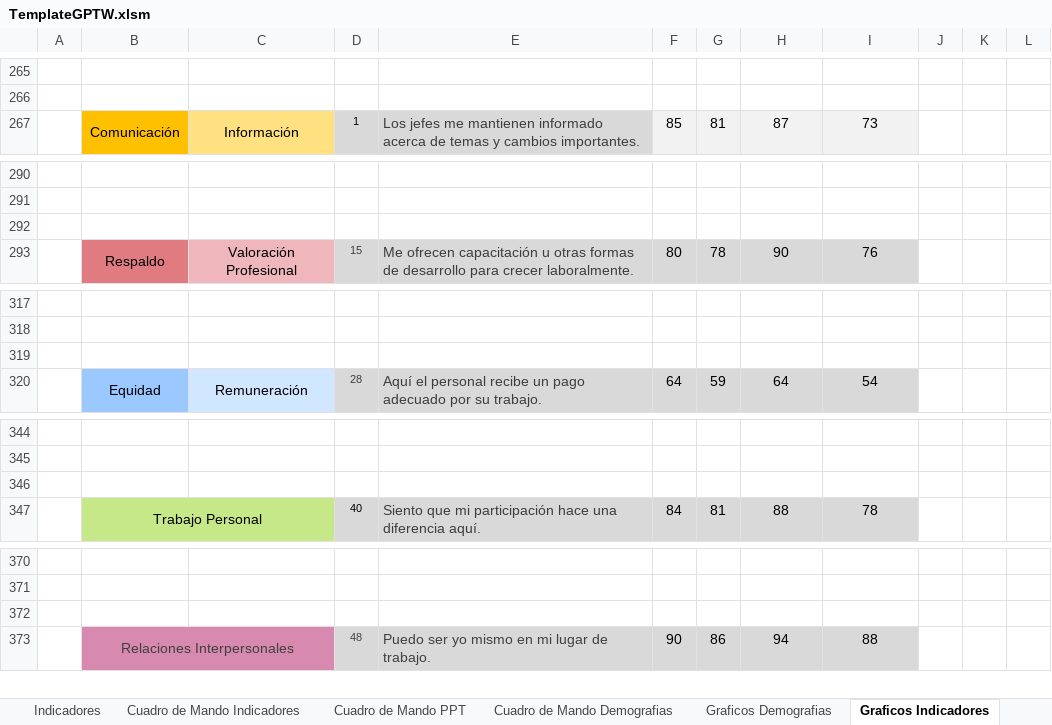
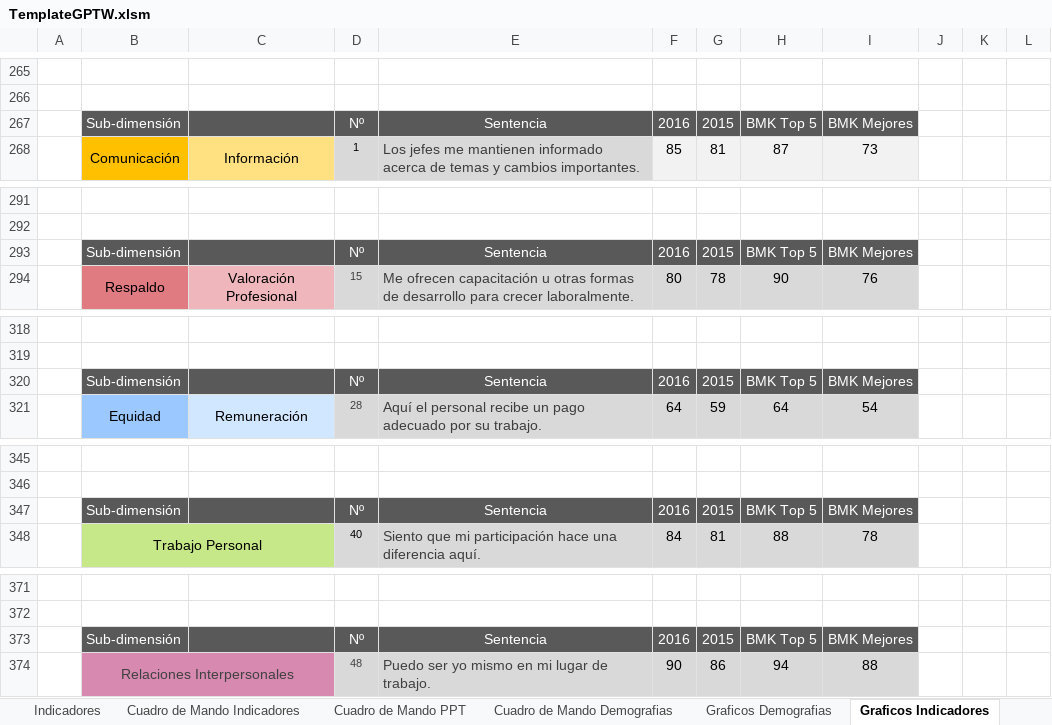
Before and after one commit to gino08/excelMacro, an Excel workbook: TemplateGPTW.xlsm, sheet Graficos Indicadores, drawn as a sheet; only a part is shown, gaps mark what is left out; values as stored, in another font and other column widths than the file's, no borders; charts and pictures and conditional formats not drawn; addresses are those after the commit; rows hold the shown columns only; the diff covers the shown part only; the diff names each change by its address in the sheet, - before the commit and + after, or states it on an @@ line.

```diff
--- a/TemplateGPTW.xlsm (sheet Graficos Indicadores)
+++ b/TemplateGPTW.xlsm (sheet Graficos Indicadores)
+row 267:  | Sub-dimensión |  | Nº | Sentencia | 2016 | 2015 | BMK Top 5 | BMK Mejores
-row 293: (empty)
+row 293:  | Sub-dimensión |  | Nº | Sentencia | 2016 | 2015 | BMK Top 5 | BMK Mejores
-B293:I293 fill: none
+B293:I293 fill: #595959
-row 320: (empty)
+row 320:  | Sub-dimensión |  | Nº | Sentencia | 2016 | 2015 | BMK Top 5 | BMK Mejores
-B320:I320 fill: none
+B320:I320 fill: #595959
-row 347: (empty)
+row 347:  | Sub-dimensión |  | Nº | Sentencia | 2016 | 2015 | BMK Top 5 | BMK Mejores
-B347:I347 fill: none
+B347:I347 fill: #595959
-row 373: (empty)
+row 373:  | Sub-dimensión |  | Nº | Sentencia | 2016 | 2015 | BMK Top 5 | BMK Mejores
-B373:I373 fill: none
+B373:I373 fill: #595959
```
Also changed, not shown: 1 removed row elsewhere in this sheet, sheet Cuadro de Mando PPT, sheet Cuadro de Mando Indicadores, charts or pictures.
